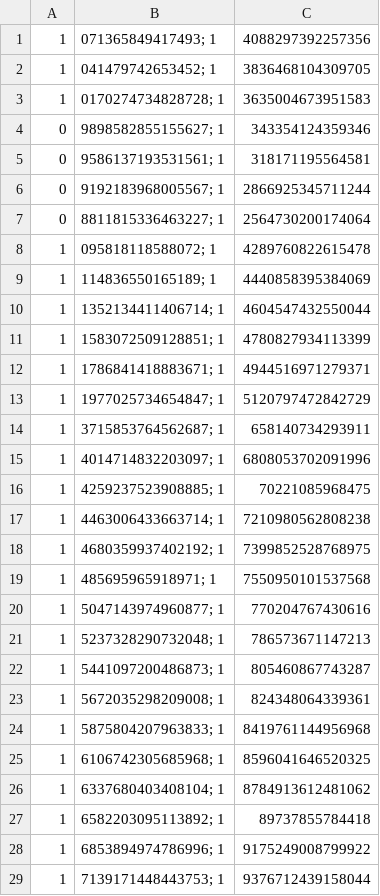
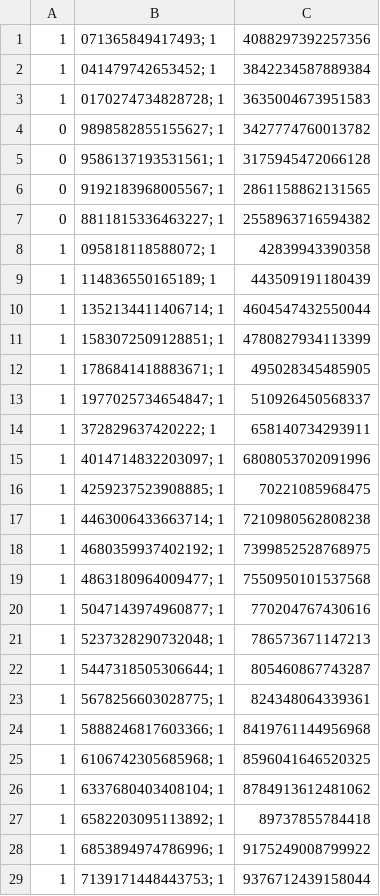
Before and after one commit to ovhk/DigitalFilm, a CSV file: Papers/Fomaspeed Variant III/0 - extra soft.csv, drawn as a sheet; only a part is shown; the diff covers the shown part only.

```diff
--- a/Papers/Fomaspeed Variant III/0 - extra soft.csv
+++ b/Papers/Fomaspeed Variant III/0 - extra soft.csv
@@ -1,15 +1,15 @@
 1,071365849417493; 1,4088297392257356
-1,041479742653452; 1,3836468104309705
+1,041479742653452; 1,3842234587889384
 1,0170274734828728; 1,3635004673951583
-0,9898582855155627; 1,343354124359346
-0,9586137193531561; 1,318171195564581
-0,9192183968005567; 1,2866925345711244
-0,8811815336463227; 1,2564730200174064
-1,095818118588072; 1,4289760822615478
-1,114836550165189; 1,4440858395384069
+0,9898582855155627; 1,3427774760013782
+0,9586137193531561; 1,3175945472066128
+0,9192183968005567; 1,2861158862131565
+0,8811815336463227; 1,2558963716594382
+1,095818118588072; 1,42839943390358
+1,114836550165189; 1,443509191180439
 1,1352134411406714; 1,4604547432550044
 1,1583072509128851; 1,4780827934113399
-1,1786841418883671; 1,4944516971279371
-1,1977025734654847; 1,5120797472842729
-1,3715853764562687; 1,658140734293911
+1,1786841418883671; 1,495028345485905
+1,1977025734654847; 1,510926450568337
+1,372829637420222; 1,658140734293911
 1,4014714832203097; 1,6808053702091996
@@ -18,8 +18,8 @@
 1,4680359937402192; 1,7399852528768975
-1,485695965918971; 1,7550950101537568
+1,4863180964009477; 1,7550950101537568
 1,5047143974960877; 1,770204767430616
 1,5237328290732048; 1,786573671147213
-1,5441097200486873; 1,805460867743287
-1,5672035298209008; 1,824348064339361
-1,5875804207963833; 1,8419761144956968
+1,5447318505306644; 1,805460867743287
+1,5678256603028775; 1,824348064339361
+1,5888246817603366; 1,8419761144956968
 1,6106742305685968; 1,8596041646520325
```
Also changed, not shown: 1 added row, 1 removed row and 21 edited cells elsewhere in this file, Papers/Fomaspeed Variant III/1 - soft.csv, Papers/Fomaspeed Variant III/2 - special.csv, 8 other files.
